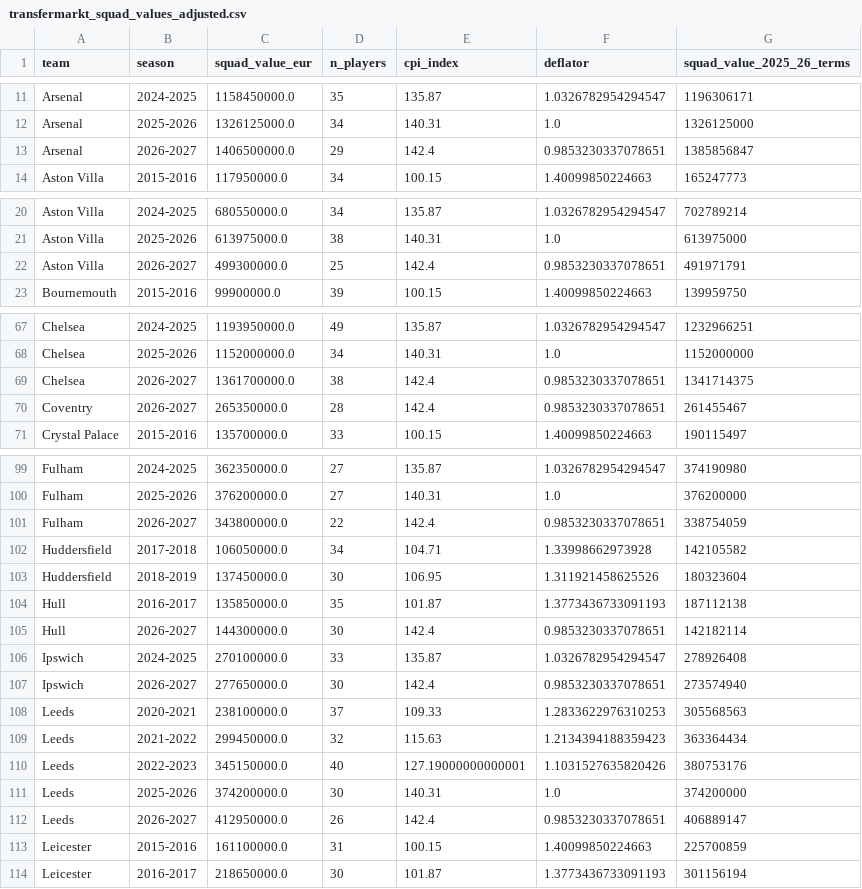
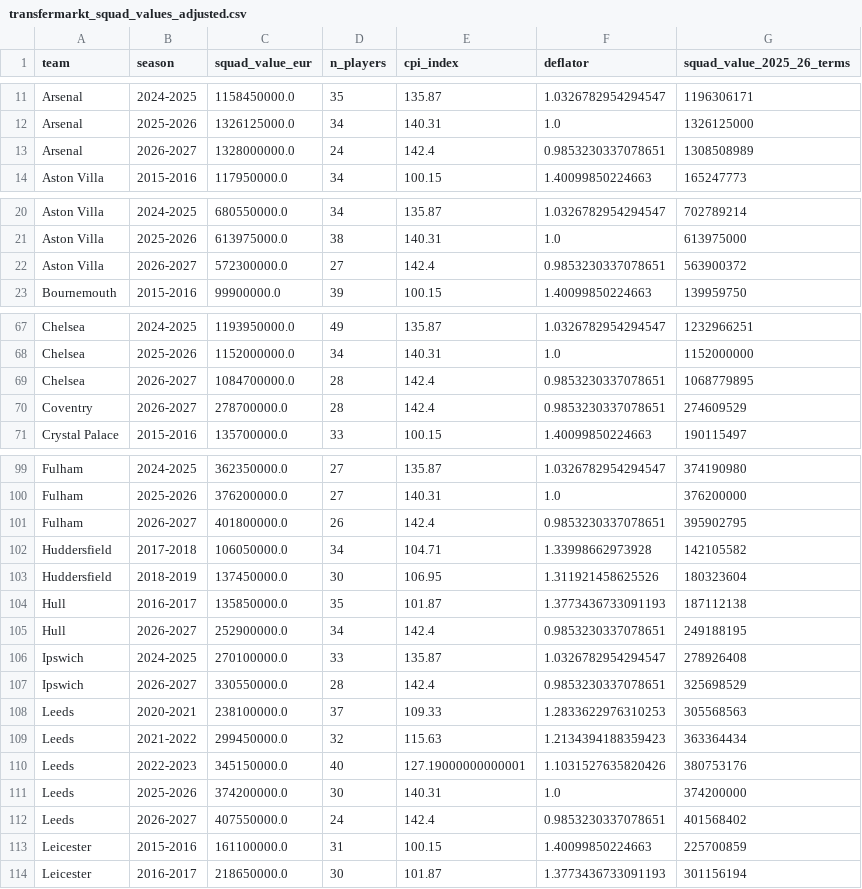
Before and after one commit to louis-porter/algobetting, a CSV file: algo/models/team_strength/non_penalty_bayes/premier_league/priors/value/transfermarkt_squad_values_adjusted.csv, drawn as a sheet; only a part is shown, gaps mark what is left out; the diff covers the shown part only.

Commit message:
Fixing early model preds

```diff
--- a/algo/models/team_strength/non_penalty_bayes/premier_league/priors/value/transfermarkt_squad_values_adjusted.csv
+++ b/algo/models/team_strength/non_penalty_bayes/premier_league/priors/value/transfermarkt_squad_values_adjusted.csv
@@ -12,3 +12,3 @@ Arsenal,2024-2025,1158450000.0,35,135.87,1.0326782954294547,1196306171
 Arsenal,2025-2026,1326125000.0,34,140.31,1.0,1326125000
-Arsenal,2026-2027,1406500000.0,29,142.4,0.9853230337078651,1385856847
+Arsenal,2026-2027,1328000000.0,24,142.4,0.9853230337078651,1308508989
 Aston Villa,2015-2016,117950000.0,34,100.15,1.40099850224663,165247773
@@ -21,3 +21,3 @@ Aston Villa,2024-2025,680550000.0,34,135.87,1.0326782954294547,702789214
 Aston Villa,2025-2026,613975000.0,38,140.31,1.0,613975000
-Aston Villa,2026-2027,499300000.0,25,142.4,0.9853230337078651,491971791
+Aston Villa,2026-2027,572300000.0,27,142.4,0.9853230337078651,563900372
 Bournemouth,2015-2016,99900000.0,39,100.15,1.40099850224663,139959750
@@ -68,4 +68,4 @@ Chelsea,2024-2025,1193950000.0,49,135.87,1.0326782954294547,1232966251
 Chelsea,2025-2026,1152000000.0,34,140.31,1.0,1152000000
-Chelsea,2026-2027,1361700000.0,38,142.4,0.9853230337078651,1341714375
-Coventry,2026-2027,265350000.0,28,142.4,0.9853230337078651,261455467
+Chelsea,2026-2027,1084700000.0,28,142.4,0.9853230337078651,1068779895
+Coventry,2026-2027,278700000.0,28,142.4,0.9853230337078651,274609529
 Crystal Palace,2015-2016,135700000.0,33,100.15,1.40099850224663,190115497
@@ -100,3 +100,3 @@ Fulham,2024-2025,362350000.0,27,135.87,1.0326782954294547,374190980
 Fulham,2025-2026,376200000.0,27,140.31,1.0,376200000
-Fulham,2026-2027,343800000.0,22,142.4,0.9853230337078651,338754059
+Fulham,2026-2027,401800000.0,26,142.4,0.9853230337078651,395902795
 Huddersfield,2017-2018,106050000.0,34,104.71,1.33998662973928,142105582
@@ -104,5 +104,5 @@ Huddersfield,2018-2019,137450000.0,30,106.95,1.311921458625526,180323604
 Hull,2016-2017,135850000.0,35,101.87,1.3773436733091193,187112138
-Hull,2026-2027,144300000.0,30,142.4,0.9853230337078651,142182114
+Hull,2026-2027,252900000.0,34,142.4,0.9853230337078651,249188195
 Ipswich,2024-2025,270100000.0,33,135.87,1.0326782954294547,278926408
-Ipswich,2026-2027,277650000.0,30,142.4,0.9853230337078651,273574940
+Ipswich,2026-2027,330550000.0,28,142.4,0.9853230337078651,325698529
 Leeds,2020-2021,238100000.0,37,109.33,1.2833622976310253,305568563
@@ -111,3 +111,3 @@ Leeds,2022-2023,345150000.0,40,127.19000000000001,1.1031527635820426,380753176
 Leeds,2025-2026,374200000.0,30,140.31,1.0,374200000
-Leeds,2026-2027,412950000.0,26,142.4,0.9853230337078651,406889147
+Leeds,2026-2027,407550000.0,24,142.4,0.9853230337078651,401568402
 Leicester,2015-2016,161100000.0,31,100.15,1.40099850224663,225700859
```
Also changed, not shown: 34 edited cells elsewhere in this file, 10 other files.
